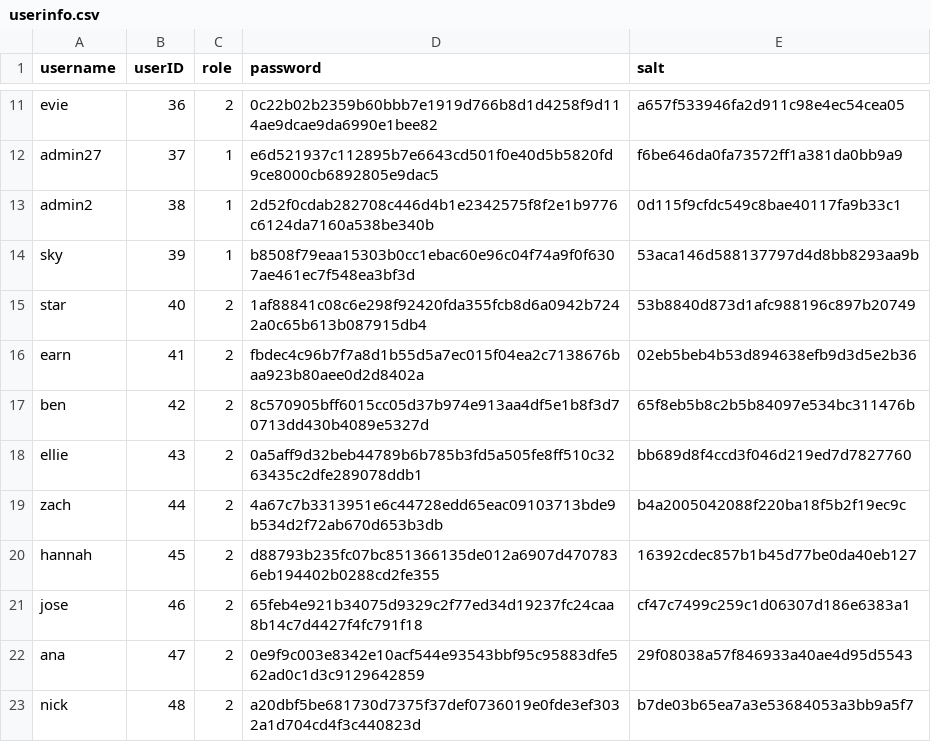
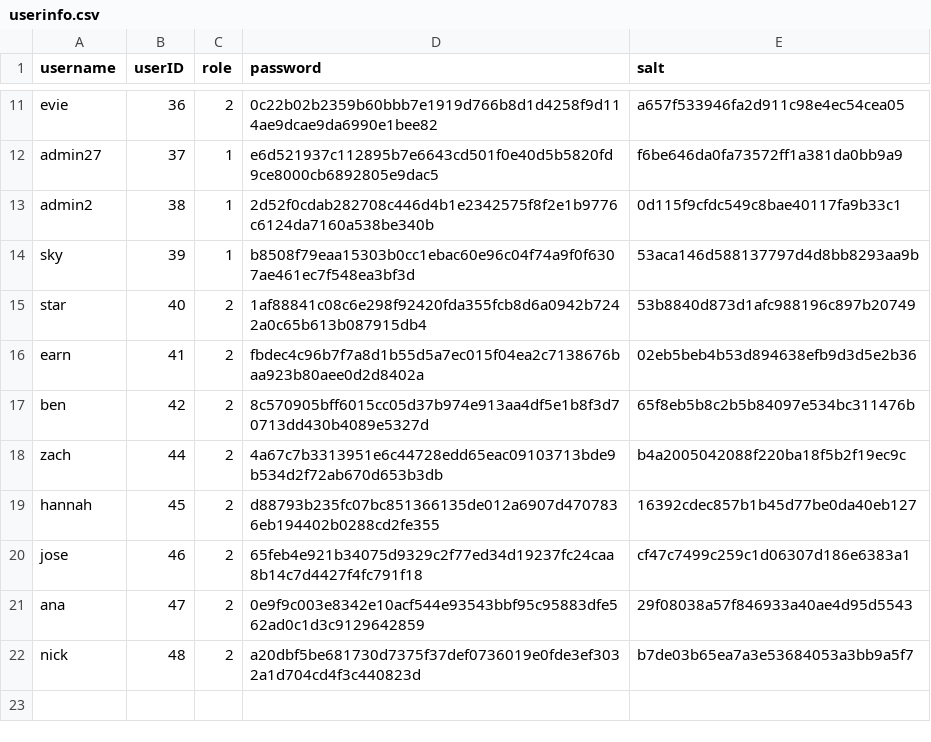
Before and after one commit to earnwong/secureSnap, a CSV file: server/userinfo.csv, drawn as a sheet; only a part is shown, gaps mark what is left out.

```diff
--- a/server/userinfo.csv
+++ b/server/userinfo.csv
@@ -17,3 +17,2 @@ earn,41,2,fbdec4c96b7f7a8d1b55d5a7ec015f04ea2c7138676baa923b80aee0d2d8402a,02eb5
 ben,42,2,8c570905bff6015cc05d37b974e913aa4df5e1b8f3d70713dd430b4089e5327d,65f8eb5b8c2b5b84097e534bc311476b
-ellie,43,2,0a5aff9d32beb44789b6b785b3fd5a505fe8ff510c3263435c2dfe289078ddb1,bb689d8f4ccd3f046d219ed7d7827760
 zach,44,2,4a67c7b3313951e6c44728edd65eac09103713bde9b534d2f72ab670d653b3db,b4a2005042088f220ba18f5b2f19ec9c
```
Also changed, not shown: 5 other files.
